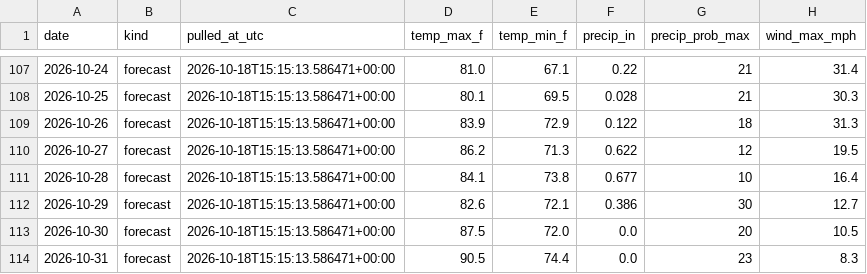
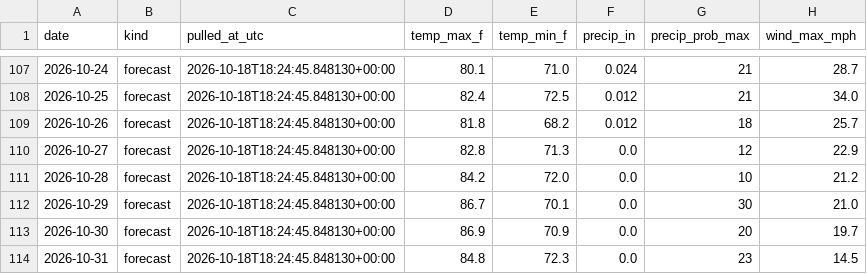
Before and after one commit to agentilcore589/wdw-demand-forecast, a CSV file: data/external/weather.csv, drawn as a sheet; only a part is shown, gaps mark what is left out; the diff covers the shown part only.

```diff
--- a/data/external/weather.csv
+++ b/data/external/weather.csv
@@ -107,8 +107,8 @@ date,kind,pulled_at_utc,temp_max_f,temp_min_f,precip_in,precip_prob_max,wind_max
-2026-10-24,forecast,2026-10-18T15:15:13.586471+00:00,81.0,67.1,0.22,21,31.4
-2026-10-25,forecast,2026-10-18T15:15:13.586471+00:00,80.1,69.5,0.028,21,30.3
-2026-10-26,forecast,2026-10-18T15:15:13.586471+00:00,83.9,72.9,0.122,18,31.3
-2026-10-27,forecast,2026-10-18T15:15:13.586471+00:00,86.2,71.3,0.622,12,19.5
-2026-10-28,forecast,2026-10-18T15:15:13.586471+00:00,84.1,73.8,0.677,10,16.4
-2026-10-29,forecast,2026-10-18T15:15:13.586471+00:00,82.6,72.1,0.386,30,12.7
-2026-10-30,forecast,2026-10-18T15:15:13.586471+00:00,87.5,72.0,0.0,20,10.5
-2026-10-31,forecast,2026-10-18T15:15:13.586471+00:00,90.5,74.4,0.0,23,8.3
+2026-10-24,forecast,2026-10-18T18:24:45.848130+00:00,80.1,71.0,0.024,21,28.7
+2026-10-25,forecast,2026-10-18T18:24:45.848130+00:00,82.4,72.5,0.012,21,34.0
+2026-10-26,forecast,2026-10-18T18:24:45.848130+00:00,81.8,68.2,0.012,18,25.7
+2026-10-27,forecast,2026-10-18T18:24:45.848130+00:00,82.8,71.3,0.0,12,22.9
+2026-10-28,forecast,2026-10-18T18:24:45.848130+00:00,84.2,72.0,0.0,10,21.2
+2026-10-29,forecast,2026-10-18T18:24:45.848130+00:00,86.7,70.1,0.0,30,21.0
+2026-10-30,forecast,2026-10-18T18:24:45.848130+00:00,86.9,70.9,0.0,20,19.7
+2026-10-31,forecast,2026-10-18T18:24:45.848130+00:00,84.8,72.3,0.0,23,14.5
```
Also changed, not shown: 41 edited cells elsewhere in this file, 1 other file.
